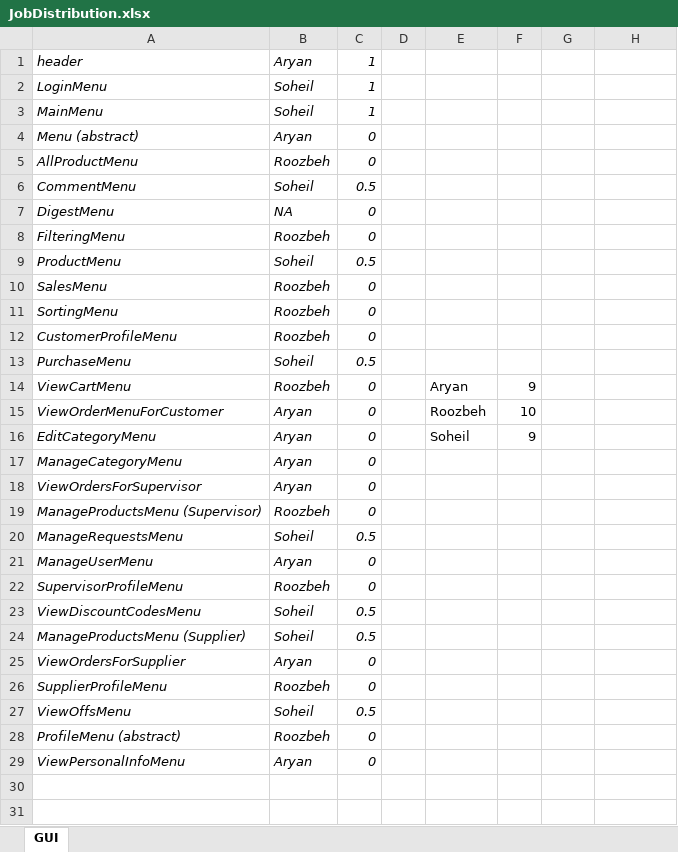
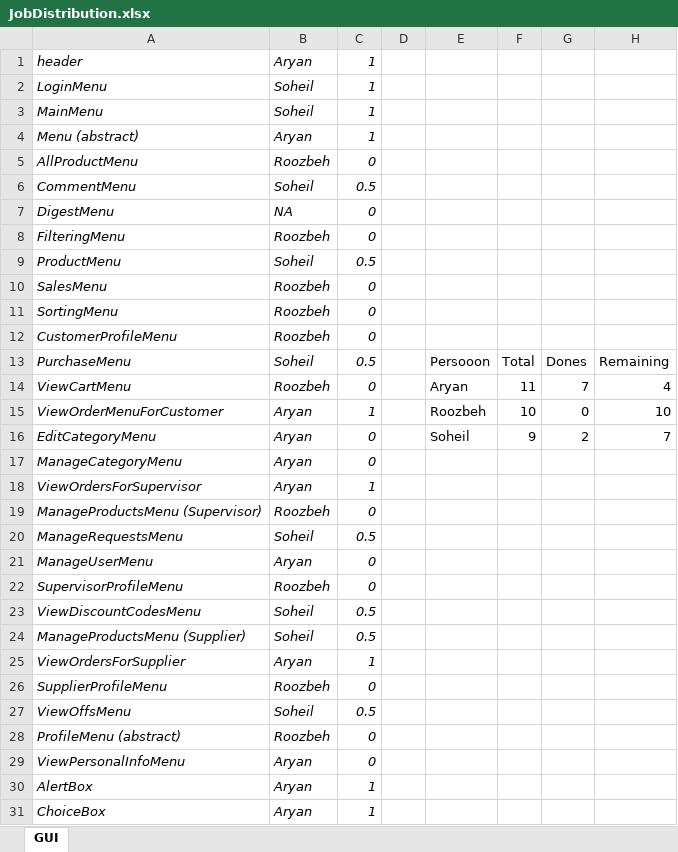
Before and after one commit to AdvProg2020/Project_team-34, an Excel workbook: src/main/resources/JobDistribution.xlsx, sheet GUI, drawn as a sheet; values as stored, in another font and other column widths than the file's, no borders; table styles not drawn; the diff names each change by its address in the sheet, - before the commit and + after, or states it on an @@ line.

Commit message:
Finish Logs

```diff
--- a/src/main/resources/JobDistribution.xlsx (sheet GUI)
+++ b/src/main/resources/JobDistribution.xlsx (sheet GUI)
-C4: 0
+C4: 1
-E13: (empty)
+E13: Persooon
-F13: (empty)
+F13: Total
-G13: (empty)
+G13: Dones
-H13: (empty)
+H13: Remaining
-F14: 9
+F14: 11
-G14: (empty)
+G14: 7
-H14: (empty)
+H14: 4
-C15: 0
+C15: 1
-G15: (empty)
+G15: 0
-H15: (empty)
+H15: 10
-G16: (empty)
+G16: 2
-H16: (empty)
+H16: 7
-C18: 0
+C18: 1
-C25: 0
+C25: 1
+row 30: AlertBox | Aryan | 1
+row 31: ChoiceBox | Aryan | 1
```
